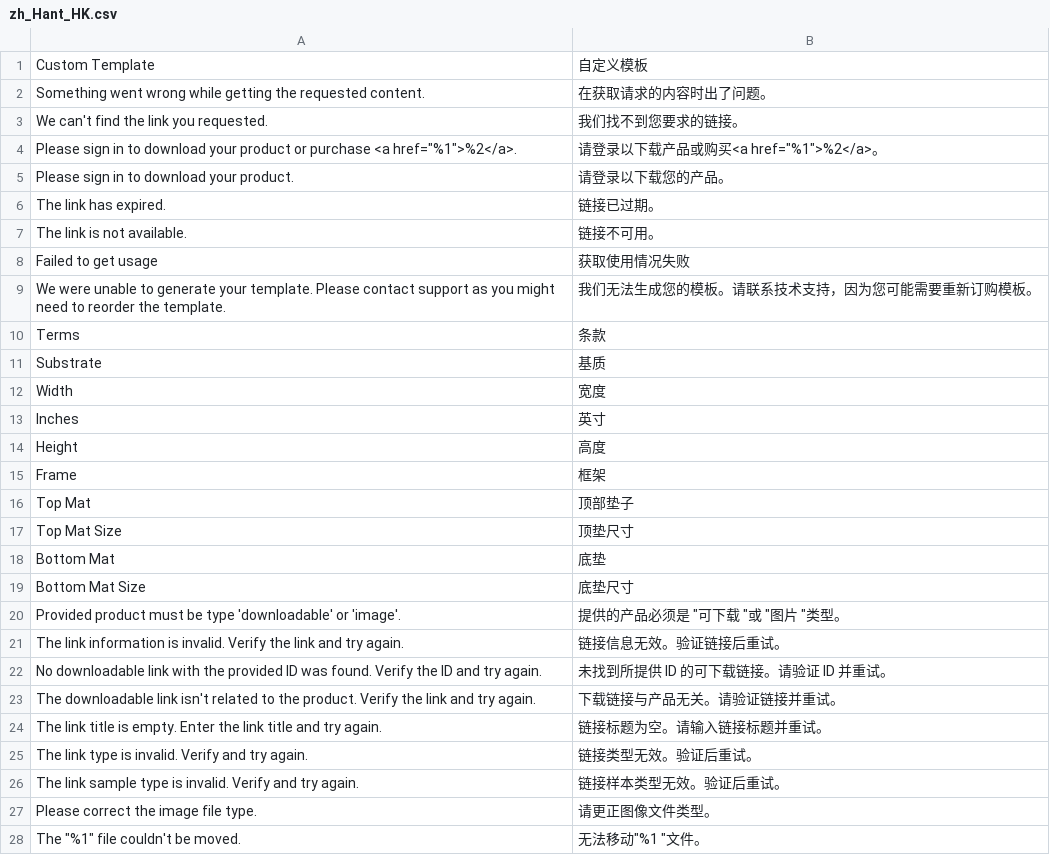
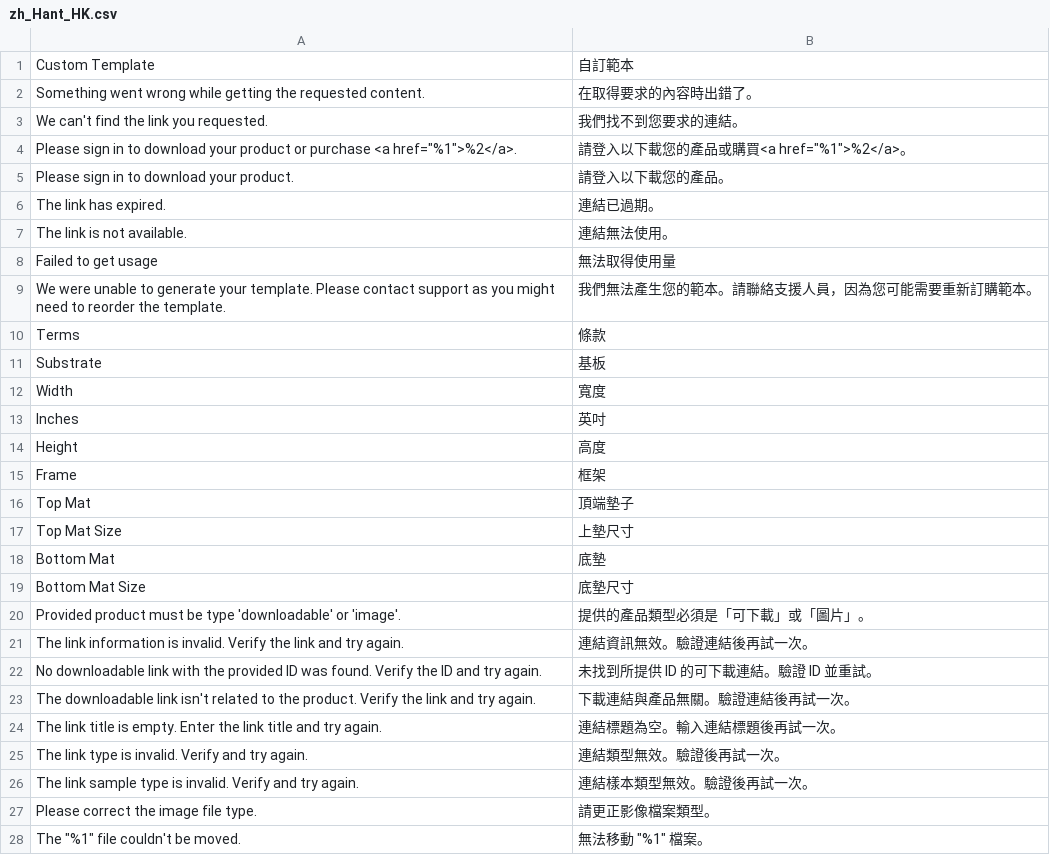
Before and after one commit to superdav42/magento-image-products, a CSV file: i18n/zh_Hant_HK.csv, drawn as a sheet; only a part is shown; the diff covers the shown part only.

```diff
--- a/i18n/zh_Hant_HK.csv
+++ b/i18n/zh_Hant_HK.csv
@@ -1,28 +1,28 @@
-"Custom Template",自定义模板
-"Something went wrong while getting the requested content.",在获取请求的内容时出了问题。
-"We can't find the link you requested.",我们找不到您要求的链接。
-"Please sign in to download your product or purchase <a href=""%1"">%2</a>.","请登录以下载产品或购买<a href=""%1"">%2</a>。"
-"Please sign in to download your product.",请登录以下载您的产品。
-"The link has expired.",链接已过期。
-"The link is not available.",链接不可用。
-"Failed to get usage",获取使用情况失败
-"We were unable to generate your template. Please contact support as you might need to reorder the template.",我们无法生成您的模板。请联系技术支持，因为您可能需要重新订购模板。
-Terms,条款
-Substrate,基质
-Width,宽度
-Inches,英寸
+"Custom Template",自訂範本
+"Something went wrong while getting the requested content.",在取得要求的內容時出錯了。
+"We can't find the link you requested.",我們找不到您要求的連結。
+"Please sign in to download your product or purchase <a href=""%1"">%2</a>.","請登入以下載您的產品或購買<a href=""%1"">%2</a>。"
+"Please sign in to download your product.",請登入以下載您的產品。
+"The link has expired.",連結已過期。
+"The link is not available.",連結無法使用。
+"Failed to get usage",無法取得使用量
+"We were unable to generate your template. Please contact support as you might need to reorder the template.",我們無法產生您的範本。請聯絡支援人員，因為您可能需要重新訂購範本。
+Terms,條款
+Substrate,基板
+Width,寬度
+Inches,英吋
 Height,高度
 Frame,框架
-"Top Mat",顶部垫子
-"Top Mat Size",顶垫尺寸
-"Bottom Mat",底垫
-"Bottom Mat Size",底垫尺寸
-"Provided product must be type 'downloadable' or 'image'.","提供的产品必须是 ""可下载 ""或 ""图片 ""类型。"
-"The link information is invalid. Verify the link and try again.",链接信息无效。验证链接后重试。
-"No downloadable link with the provided ID was found. Verify the ID and try again.","未找到所提供 ID 的可下载链接。请验证 ID 并重试。"
-"The downloadable link isn't related to the product. Verify the link and try again.",下载链接与产品无关。请验证链接并重试。
-"The link title is empty. Enter the link title and try again.",链接标题为空。请输入链接标题并重试。
-"The link type is invalid. Verify and try again.",链接类型无效。验证后重试。
-"The link sample type is invalid. Verify and try again.",链接样本类型无效。验证后重试。
-"Please correct the image file type.",请更正图像文件类型。
-"The ""%1"" file couldn't be moved.","无法移动""%1 ""文件。"
+"Top Mat",頂端墊子
+"Top Mat Size",上墊尺寸
+"Bottom Mat",底墊
+"Bottom Mat Size",底墊尺寸
+"Provided product must be type 'downloadable' or 'image'.",提供的產品類型必須是「可下載」或「圖片」。
+"The link information is invalid. Verify the link and try again.",連結資訊無效。驗證連結後再試一次。
+"No downloadable link with the provided ID was found. Verify the ID and try again.","未找到所提供 ID 的可下載連結。驗證 ID 並重試。"
+"The downloadable link isn't related to the product. Verify the link and try again.",下載連結與產品無關。驗證連結後再試一次。
+"The link title is empty. Enter the link title and try again.",連結標題為空。輸入連結標題後再試一次。
+"The link type is invalid. Verify and try again.",連結類型無效。驗證後再試一次。
+"The link sample type is invalid. Verify and try again.",連結樣本類型無效。驗證後再試一次。
+"Please correct the image file type.",請更正影像檔案類型。
+"The ""%1"" file couldn't be moved.","無法移動 ""%1"" 檔案。"
```
Also changed, not shown: 37 edited cells elsewhere in this file, 22 other files.
